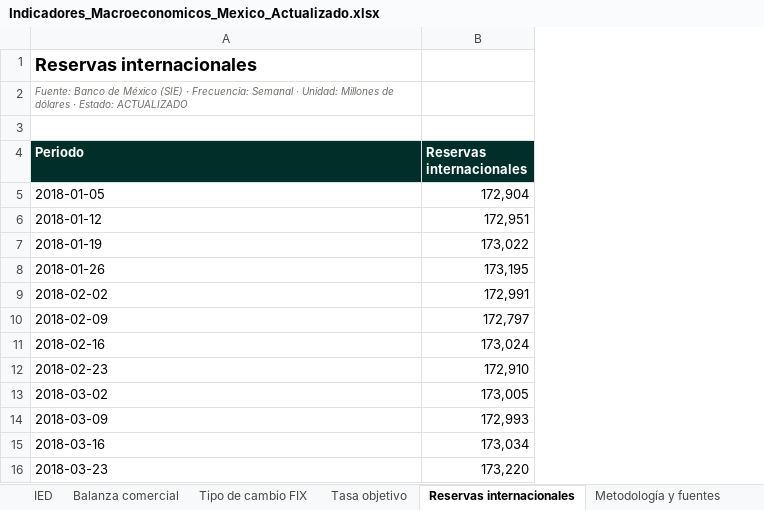
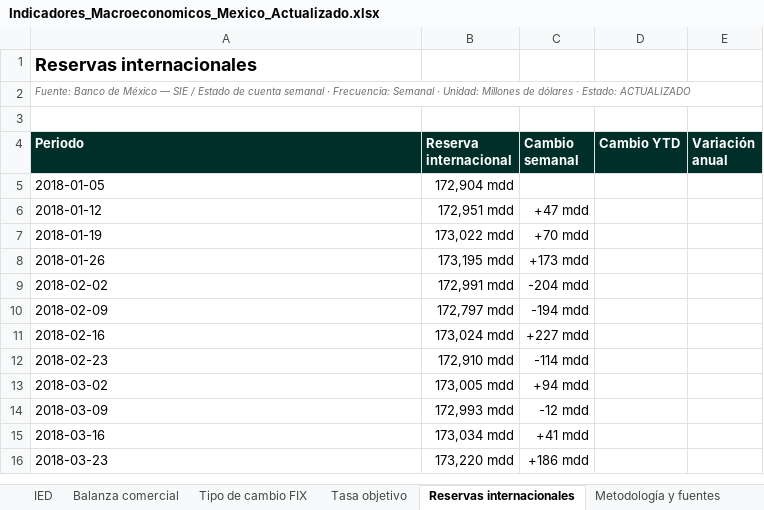
Before and after one commit to luisbuendiag/Indicadores_macroeconomicos_Mex, an Excel workbook: downloads/Indicadores_Macroeconomicos_Mexico_Actualizado.xlsx, sheet Reservas internacionales, drawn as a sheet; only a part is shown; values as stored, in another font and other column widths than the file's, no borders; removed rows and columns are numbered as before the commit, all else as after; the diff names each change by its address in the sheet, - before the commit and + after, or states it on an @@ line.

```diff
--- a/downloads/Indicadores_Macroeconomicos_Mexico_Actualizado.xlsx (sheet Reservas internacionales)
+++ b/downloads/Indicadores_Macroeconomicos_Mexico_Actualizado.xlsx (sheet Reservas internacionales)
-column B (Reservas internacionales), rows 5-16: 172,904 | 172,951 | 173,022 | 173,195 | 172,991 | 172,797 | 173,024 | 172,910 | 173,005 | 172,993 | 173,034 | 173,220
+column B (Reserva internacional), rows 5-16: 172,904 mdd | 172,951 mdd | 173,022 mdd | 173,195 mdd | 172,991 mdd | 172,797 mdd | 173,024 mdd | 172,910 mdd | 173,005 mdd | 172,993 mdd | 173,034 mdd | 173,220 mdd
+column C (Cambio semanal), rows 6-16: +47 mdd | +70 mdd | +173 mdd | -204 mdd | -194 mdd | +227 mdd | -114 mdd | +94 mdd | -12 mdd | +41 mdd | +186 mdd
+column D (Cambio YTD), empty
+column E (Variación anual), empty
-A2 (Periodo): …de México (SIE) · Frecuencia:…
+A2 (Periodo): …de México — SIE / Estado de cuenta semanal · Frecuencia:…
```
Also changed, not shown: sheet Control de actualizaciones, sheet Síntesis de coyuntura, sheet Metodología y fuentes, sheet Tipo de cambio FIX, sheet Tasa objetivo, downloads/indicadores/IED/IED_datos.xlsx, downloads/indicadores/IMFBCF/IMFBCF_datos.xlsx, 21 other files.
